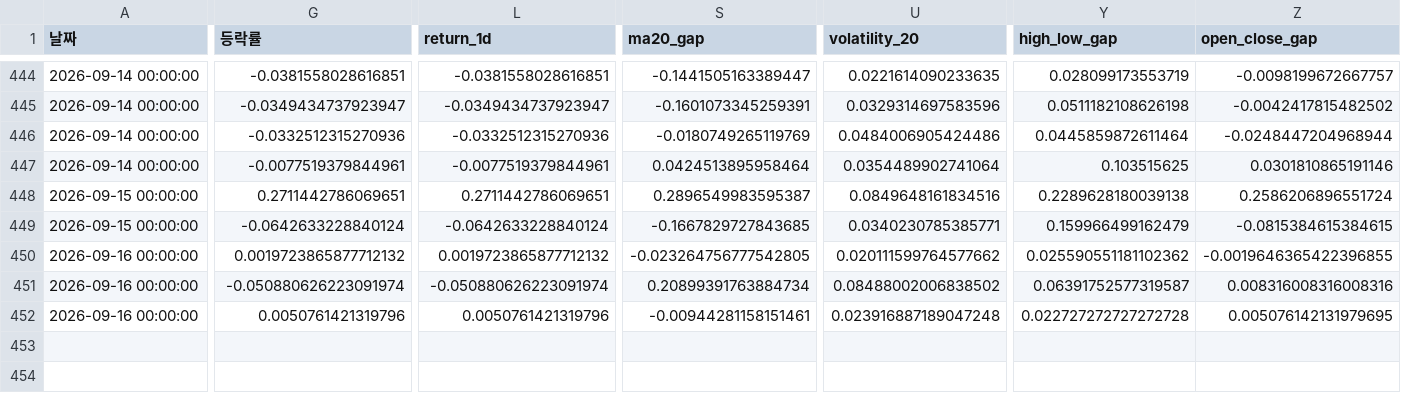
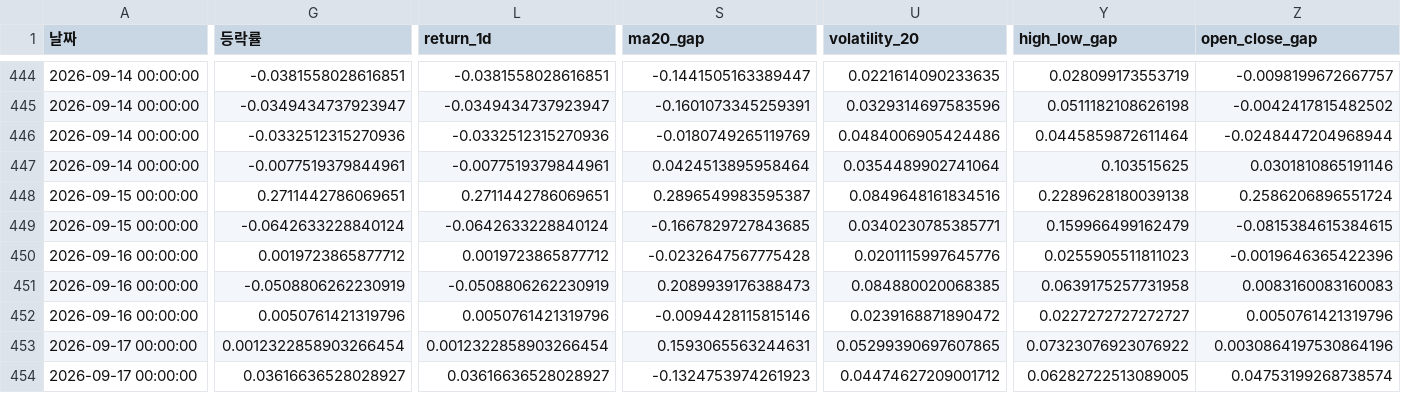
Before and after one commit to dhkimsk2012-source/kosdaq-auto-signal, a CSV file: paper_trading_log.csv, drawn as a sheet; only a part is shown, gaps mark what is left out; rows hold the shown columns only; the diff covers the shown part only; the diff names each change by its address in the sheet, - before the commit and + after, or states it on an @@ line.

```diff
--- a/paper_trading_log.csv
+++ b/paper_trading_log.csv
-G450 (등락률): 0.0019723865877712132
+G450 (등락률): 0.0019723865877712
-L450 (return_1d): 0.0019723865877712132
+L450 (return_1d): 0.0019723865877712
-S450 (ma20_gap): -0.023264756777542805
+S450 (ma20_gap): -0.0232647567775428
-U450 (volatility_20): 0.020111599764577662
+U450 (volatility_20): 0.0201115997645776
-Y450 (high_low_gap): 0.025590551181102362
+Y450 (high_low_gap): 0.0255905511811023
-Z450 (open_close_gap): -0.0019646365422396855
+Z450 (open_close_gap): -0.0019646365422396
-G451 (등락률): -0.050880626223091974
+G451 (등락률): -0.0508806262230919
-L451 (return_1d): -0.050880626223091974
+L451 (return_1d): -0.0508806262230919
-S451 (ma20_gap): 0.20899391763884734
+S451 (ma20_gap): 0.2089939176388473
-U451 (volatility_20): 0.08488002006838502
+U451 (volatility_20): 0.084880020068385
-Y451 (high_low_gap): 0.06391752577319587
+Y451 (high_low_gap): 0.0639175257731958
-Z451 (open_close_gap): 0.008316008316008316
+Z451 (open_close_gap): 0.0083160083160083
-S452 (ma20_gap): -0.00944281158151461
+S452 (ma20_gap): -0.0094428115815146
-U452 (volatility_20): 0.023916887189047248
+U452 (volatility_20): 0.0239168871890472
-Y452 (high_low_gap): 0.022727272727272728
+Y452 (high_low_gap): 0.0227272727272727
-Z452 (open_close_gap): 0.005076142131979695
+Z452 (open_close_gap): 0.0050761421319796
+row 453: 2026-09-17 00:00:00 | 0.0012322858903266454 | 0.0012322858903266454 | 0.1593065563244631 | 0.05299390697607865 | 0.07323076923076922 | 0.0030864197530864196
+row 454: 2026-09-17 00:00:00 | 0.03616636528028927 | 0.03616636528028927 | -0.1324753974261923 | 0.04474627209001712 | 0.06282722513089005 | 0.04753199268738574
```
Also changed, not shown: 11 edited cells elsewhere in this file.
